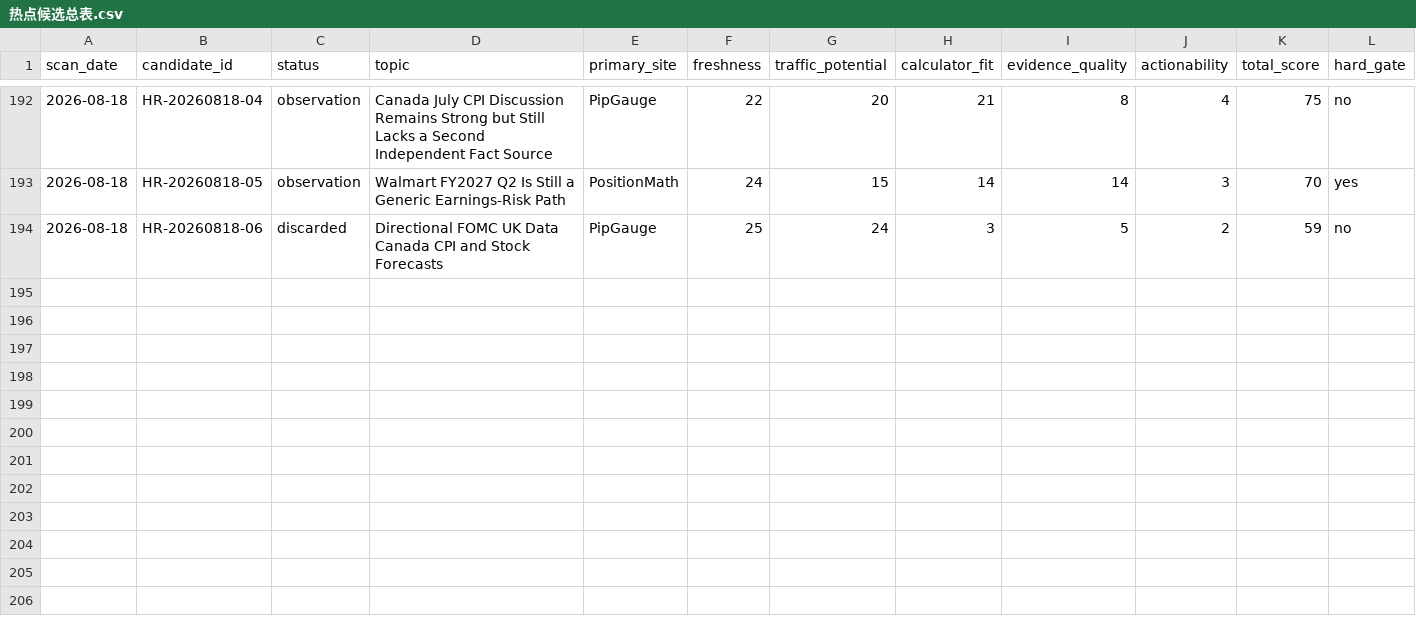
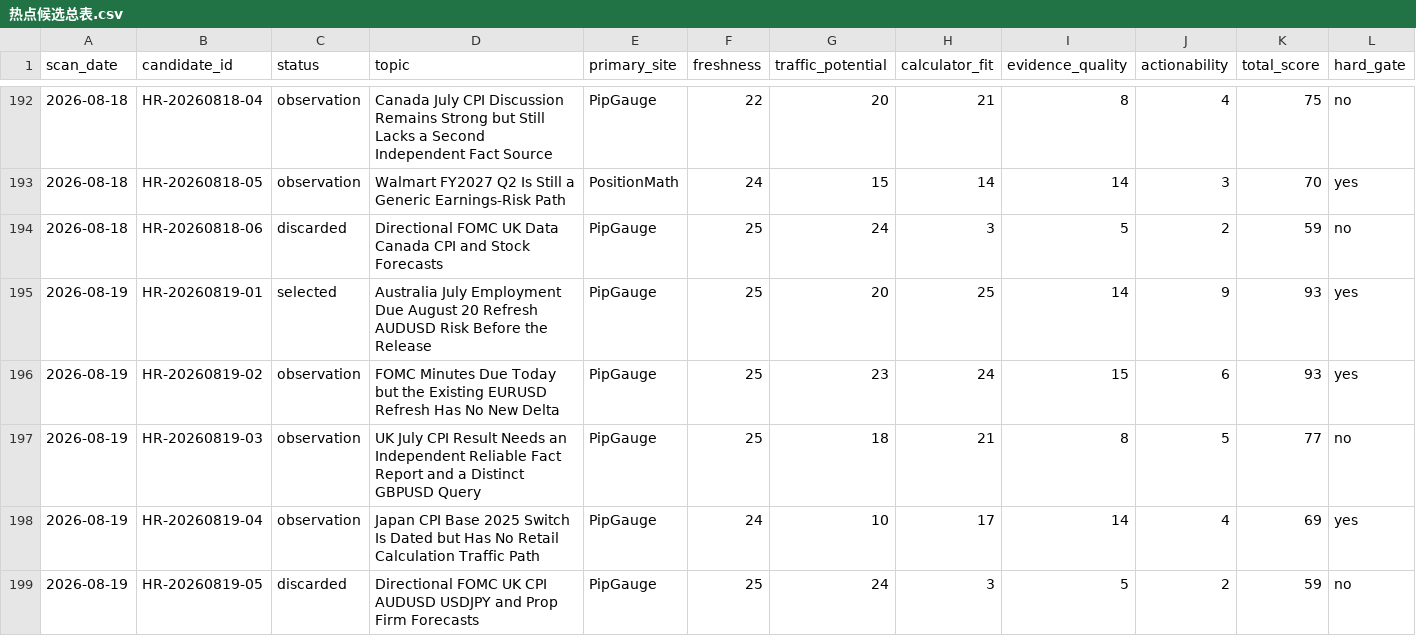
Before and after one commit to alastor8906/pipgauge-hotspot-radar-pages, a CSV file: radar/热点候选总表.csv, drawn as a sheet; only a part is shown, gaps mark what is left out; rows hold the shown columns only; the diff names each change by its address in the sheet, - before the commit and + after, or states it on an @@ line.

Commit message:
Add August 19 hotspot radar refresh

```diff
--- a/radar/热点候选总表.csv
+++ b/radar/热点候选总表.csv
+row 195: 2026-08-19 | HR-20260819-01 | selected | Australia July Employment Due August 20 Refresh AUDUSD Risk Before the Release | PipGauge | 25 | 20 | 25 | 14 | 9 | 93 | yes
+row 196: 2026-08-19 | HR-20260819-02 | observation | FOMC Minutes Due Today but the Existing EURUSD Refresh Has No New Delta | PipGauge | 25 | 23 | 24 | 15 | 6 | 93 | yes
+row 197: 2026-08-19 | HR-20260819-03 | observation | UK July CPI Result Needs an Independent Reliable Fact Report and a Distinct GBPUSD Query | PipGauge | 25 | 18 | 21 | 8 | 5 | 77 | no
+row 198: 2026-08-19 | HR-20260819-04 | observation | Japan CPI Base 2025 Switch Is Dated but Has No Retail Calculation Traffic Path | PipGauge | 24 | 10 | 17 | 14 | 4 | 69 | yes
+row 199: 2026-08-19 | HR-20260819-05 | discarded | Directional FOMC UK CPI AUDUSD USDJPY and Prop Firm Forecasts | PipGauge | 25 | 24 | 3 | 5 | 2 | 59 | no
```
Also changed, not shown: 热点候选总表.csv, 38 other files.
